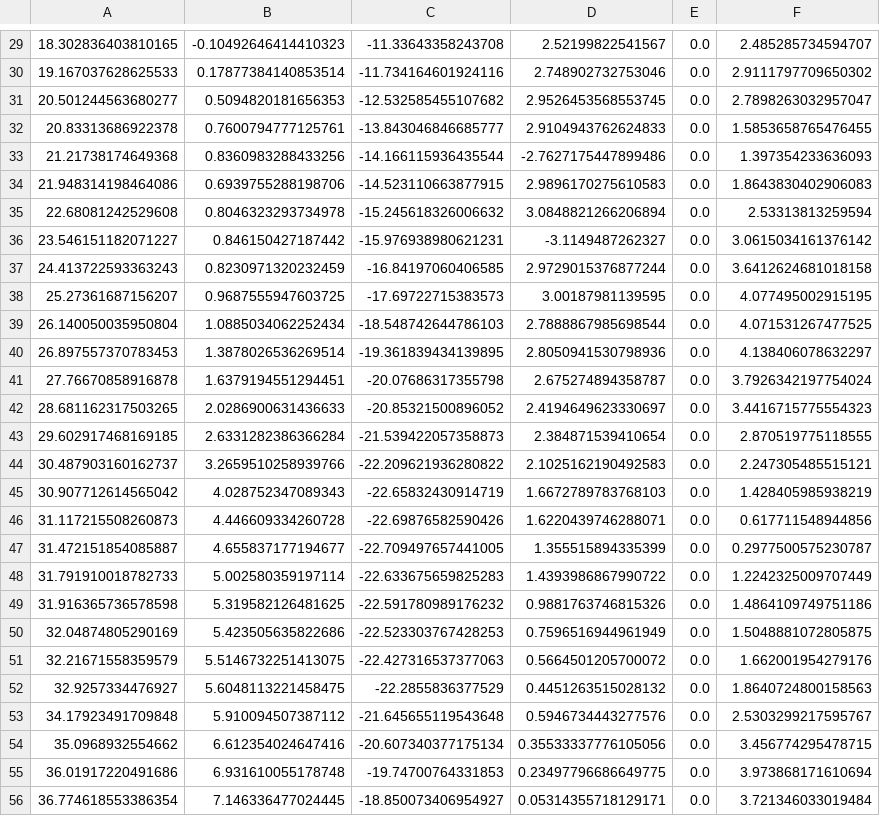
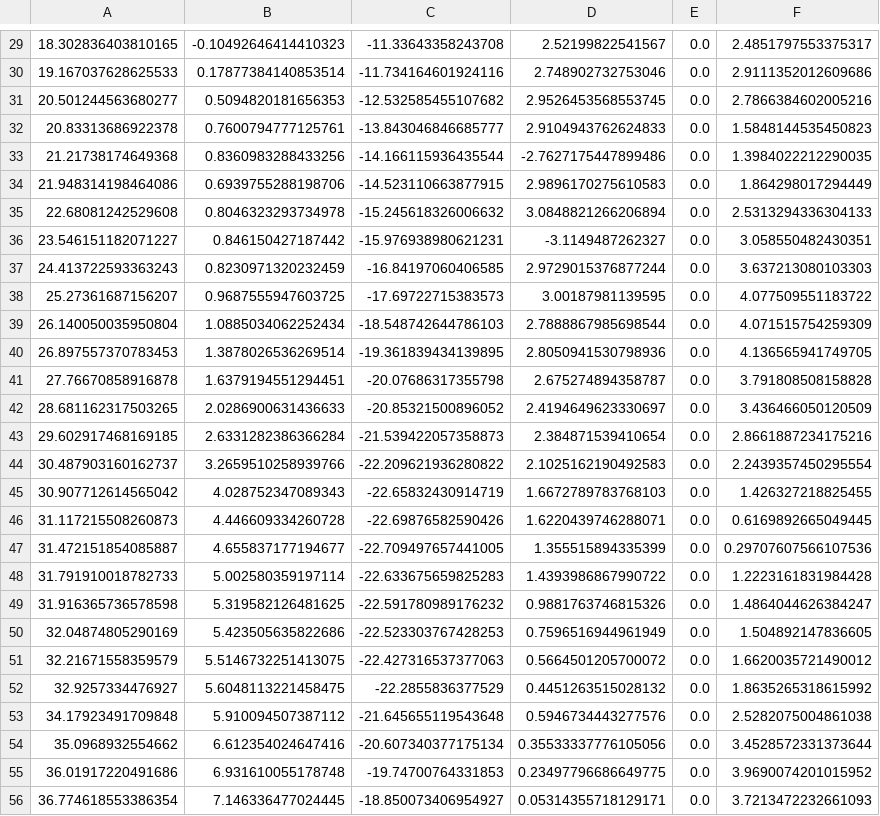
Before and after one commit to BDEvan5/toy_auto_race, a CSV file: maps/berlin_opti.csv, drawn as a sheet; only a part is shown, gaps mark what is left out; the diff covers the shown part only.

```diff
--- a/maps/berlin_opti.csv
+++ b/maps/berlin_opti.csv
@@ -29,28 +29,28 @@
-18.302836403810165,-0.10492646414410323,-11.33643358243708,2.52199822541567,0.0,2.485285734594707
-19.167037628625533,0.17877384140853514,-11.734164601924116,2.748902732753046,0.0,2.9111797709650302
-20.501244563680277,0.5094820181656353,-12.532585455107682,2.9526453568553745,0.0,2.7898263032957047
-20.83313686922378,0.7600794777125761,-13.843046846685777,2.9104943762624833,0.0,1.5853658765476455
-21.21738174649368,0.8360983288433256,-14.166115936435544,-2.7627175447899486,0.0,1.397354233636093
-21.948314198464086,0.6939755288198706,-14.523110663877915,2.9896170275610583,0.0,1.8643830402906083
-22.68081242529608,0.8046323293734978,-15.245618326006632,3.0848821266206894,0.0,2.53313813259594
-23.546151182071227,0.846150427187442,-15.976938980621231,-3.1149487262327,0.0,3.0615034161376142
-24.413722593363243,0.8230971320232459,-16.84197060406585,2.9729015376877244,0.0,3.6412624681018158
-25.27361687156207,0.9687555947603725,-17.69722715383573,3.00187981139595,0.0,4.077495002915195
-26.140050035950804,1.0885034062252434,-18.548742644786103,2.7888867985698544,0.0,4.071531267477525
-26.897557370783453,1.3878026536269514,-19.361839434139895,2.8050941530798936,0.0,4.138406078632297
-27.76670858916878,1.6379194551294451,-20.07686317355798,2.675274894358787,0.0,3.7926342197754024
-28.681162317503265,2.0286900631436633,-20.85321500896052,2.4194649623330697,0.0,3.4416715775554323
-29.602917468169185,2.6331282386366284,-21.539422057358873,2.384871539410654,0.0,2.870519775118555
-30.487903160162737,3.2659510258939766,-22.209621936280822,2.1025162190492583,0.0,2.247305485515121
-30.907712614565042,4.028752347089343,-22.65832430914719,1.6672789783768103,0.0,1.428405985938219
-31.117215508260873,4.446609334260728,-22.69876582590426,1.6220439746288071,0.0,0.617711548944856
-31.472151854085887,4.655837177194677,-22.709497657441005,1.355515894335399,0.0,0.2977500575230787
-31.791910018782733,5.002580359197114,-22.633675659825283,1.4393986867990722,0.0,1.2242325009707449
-31.916365736578598,5.319582126481625,-22.591780989176232,0.9881763746815326,0.0,1.4864109749751186
-32.04874805290169,5.423505635822686,-22.523303767428253,0.7596516944961949,0.0,1.5048881072805875
-32.21671558359579,5.5146732251413075,-22.427316537377063,0.5664501205700072,0.0,1.662001954279176
-32.9257334476927,5.6048113221458475,-22.2855836377529,0.4451263515028132,0.0,1.8640724800158563
-34.17923491709848,5.910094507387112,-21.645655119543648,0.5946734443277576,0.0,2.5303299217595767
-35.0968932554662,6.612354024647416,-20.607340377175134,0.35533337776105056,0.0,3.456774295478715
-36.01917220491686,6.931610055178748,-19.74700764331853,0.23497796686649775,0.0,3.973868171610694
-36.774618553386354,7.146336477024445,-18.850073406954927,0.05314355718129171,0.0,3.721346033019484
+18.302836403810165,-0.10492646414410323,-11.33643358243708,2.52199822541567,0.0,2.4851797553375317
+19.167037628625533,0.17877384140853514,-11.734164601924116,2.748902732753046,0.0,2.9111352012609686
+20.501244563680277,0.5094820181656353,-12.532585455107682,2.9526453568553745,0.0,2.7866384602005216
+20.83313686922378,0.7600794777125761,-13.843046846685777,2.9104943762624833,0.0,1.5848144535450823
+21.21738174649368,0.8360983288433256,-14.166115936435544,-2.7627175447899486,0.0,1.3984022212290035
+21.948314198464086,0.6939755288198706,-14.523110663877915,2.9896170275610583,0.0,1.864298017294449
+22.68081242529608,0.8046323293734978,-15.245618326006632,3.0848821266206894,0.0,2.5313294336304133
+23.546151182071227,0.846150427187442,-15.976938980621231,-3.1149487262327,0.0,3.058550482430351
+24.413722593363243,0.8230971320232459,-16.84197060406585,2.9729015376877244,0.0,3.637213080103303
+25.27361687156207,0.9687555947603725,-17.69722715383573,3.00187981139595,0.0,4.077509551183722
+26.140050035950804,1.0885034062252434,-18.548742644786103,2.7888867985698544,0.0,4.071515754259309
+26.897557370783453,1.3878026536269514,-19.361839434139895,2.8050941530798936,0.0,4.136565941749705
+27.76670858916878,1.6379194551294451,-20.07686317355798,2.675274894358787,0.0,3.791808508158828
+28.681162317503265,2.0286900631436633,-20.85321500896052,2.4194649623330697,0.0,3.436466050120509
+29.602917468169185,2.6331282386366284,-21.539422057358873,2.384871539410654,0.0,2.8661887234175216
+30.487903160162737,3.2659510258939766,-22.209621936280822,2.1025162190492583,0.0,2.2439357450295554
+30.907712614565042,4.028752347089343,-22.65832430914719,1.6672789783768103,0.0,1.426327218825455
+31.117215508260873,4.446609334260728,-22.69876582590426,1.6220439746288071,0.0,0.6169892665049445
+31.472151854085887,4.655837177194677,-22.709497657441005,1.355515894335399,0.0,0.29707607566107536
+31.791910018782733,5.002580359197114,-22.633675659825283,1.4393986867990722,0.0,1.2223161831984428
+31.916365736578598,5.319582126481625,-22.591780989176232,0.9881763746815326,0.0,1.4864044626384247
+32.04874805290169,5.423505635822686,-22.523303767428253,0.7596516944961949,0.0,1.504892147836605
+32.21671558359579,5.5146732251413075,-22.427316537377063,0.5664501205700072,0.0,1.6620035721490012
+32.9257334476927,5.6048113221458475,-22.2855836377529,0.4451263515028132,0.0,1.8635265318615992
+34.17923491709848,5.910094507387112,-21.645655119543648,0.5946734443277576,0.0,2.5282075004861038
+35.0968932554662,6.612354024647416,-20.607340377175134,0.35533337776105056,0.0,3.4528572331373644
+36.01917220491686,6.931610055178748,-19.74700764331853,0.23497796686649775,0.0,3.9690074201015952
+36.774618553386354,7.146336477024445,-18.850073406954927,0.05314355718129171,0.0,3.7213472232661093
```
Also changed, not shown: 60 edited cells elsewhere in this file, 9 other files.
